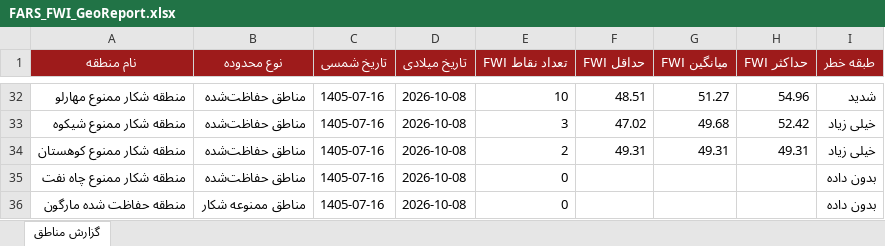
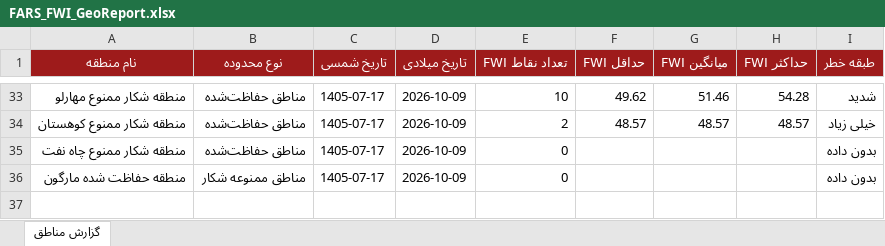
Before and after one commit to hashempoorsadegh214-prog/FARS-FWI, an Excel workbook: data/FARS_FWI_GeoReport.xlsx, sheet گزارش مناطق, drawn as a sheet; only a part is shown, gaps mark what is left out; values as stored, in another font and other column widths than the file's, no borders; conditional formats not drawn; removed rows and columns are numbered as before the commit, all else as after; the diff covers the shown part only; the diff names each change by its address in the sheet, - before the commit and + after, or states it on an @@ line.

```diff
--- a/data/FARS_FWI_GeoReport.xlsx (sheet گزارش مناطق)
+++ b/data/FARS_FWI_GeoReport.xlsx (sheet گزارش مناطق)
-C33 (تاریخ شمسی): 1405-07-16
+C33 (تاریخ شمسی): 1405-07-17
-D33 (تاریخ میلادی): 2026-10-08
+D33 (تاریخ میلادی): 2026-10-09
-F33 (حداقل FWI): 48.51
+F33 (حداقل FWI): 49.62
-G33 (میانگین FWI): 51.27
+G33 (میانگین FWI): 51.46
-H33 (حداکثر FWI): 54.96
+H33 (حداکثر FWI): 54.28
-row 33: منطقه شکار ممنوع شیکوه | مناطق حفاظت‌شده | 1405-07-16 | 2026-10-08 | 3 | 47.02 | 49.68 | 52.42 | خیلی زیاد
-C34:C36 (تاریخ شمسی): 1405-07-16
+C34:C36 (تاریخ شمسی): 1405-07-17
-D34:D36 (تاریخ میلادی): 2026-10-08
+D34:D36 (تاریخ میلادی): 2026-10-09
-F34 (حداقل FWI): 49.31
+F34 (حداقل FWI): 48.57
-G34 (میانگین FWI): 49.31
+G34 (میانگین FWI): 48.57
-H34 (حداکثر FWI): 49.31
+H34 (حداکثر FWI): 48.57
```
Also changed, not shown: 18 added rows, 17 removed rows and 66 edited cells elsewhere in this sheet, 1 other file.
